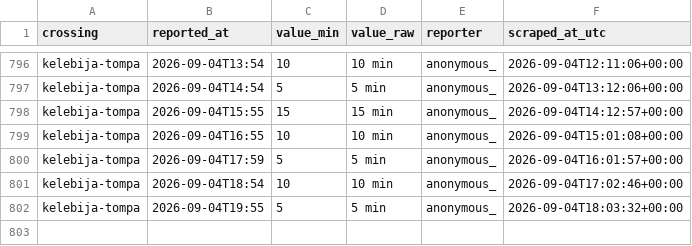
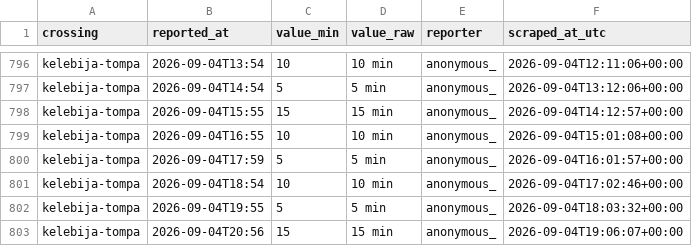
Before and after one commit to brankojosipovic/border-wait, a CSV file: data/kelebija-tompa.csv, drawn as a sheet; only a part is shown, gaps mark what is left out.

```diff
--- a/data/kelebija-tompa.csv
+++ b/data/kelebija-tompa.csv
@@ -802 +802,2 @@ kelebija-tompa,2026-09-04T18:54,10,10 min,anonymous_,2026-09-04T17:02:46+00:00
 kelebija-tompa,2026-09-04T19:55,5,5 min,anonymous_,2026-09-04T18:03:32+00:00
+kelebija-tompa,2026-09-04T20:56,15,15 min,anonymous_,2026-09-04T19:06:07+00:00
```
Also changed, not shown: data/horgos-roszke.csv, data/roszke-horgos.csv, 2 other files.
